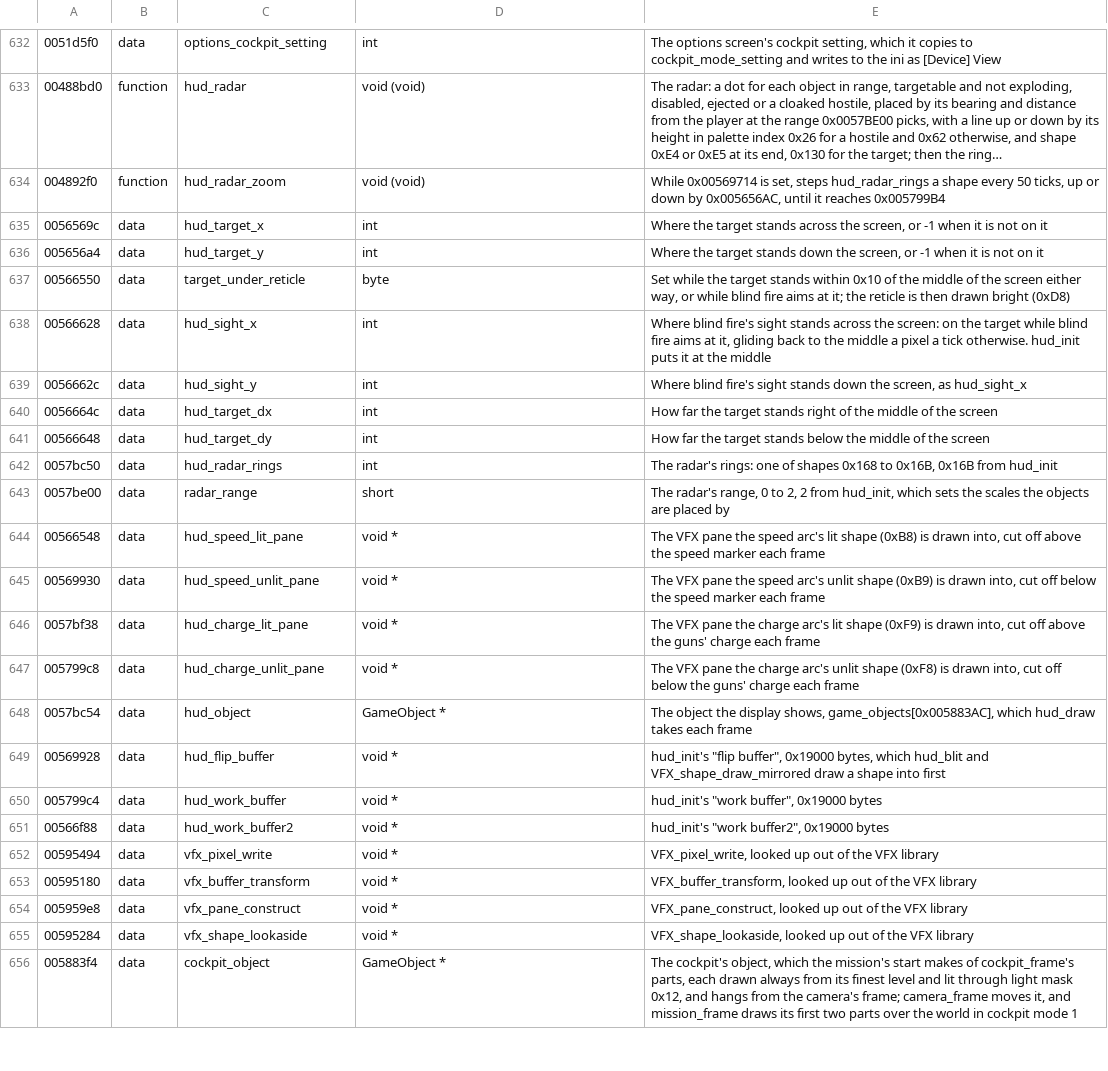
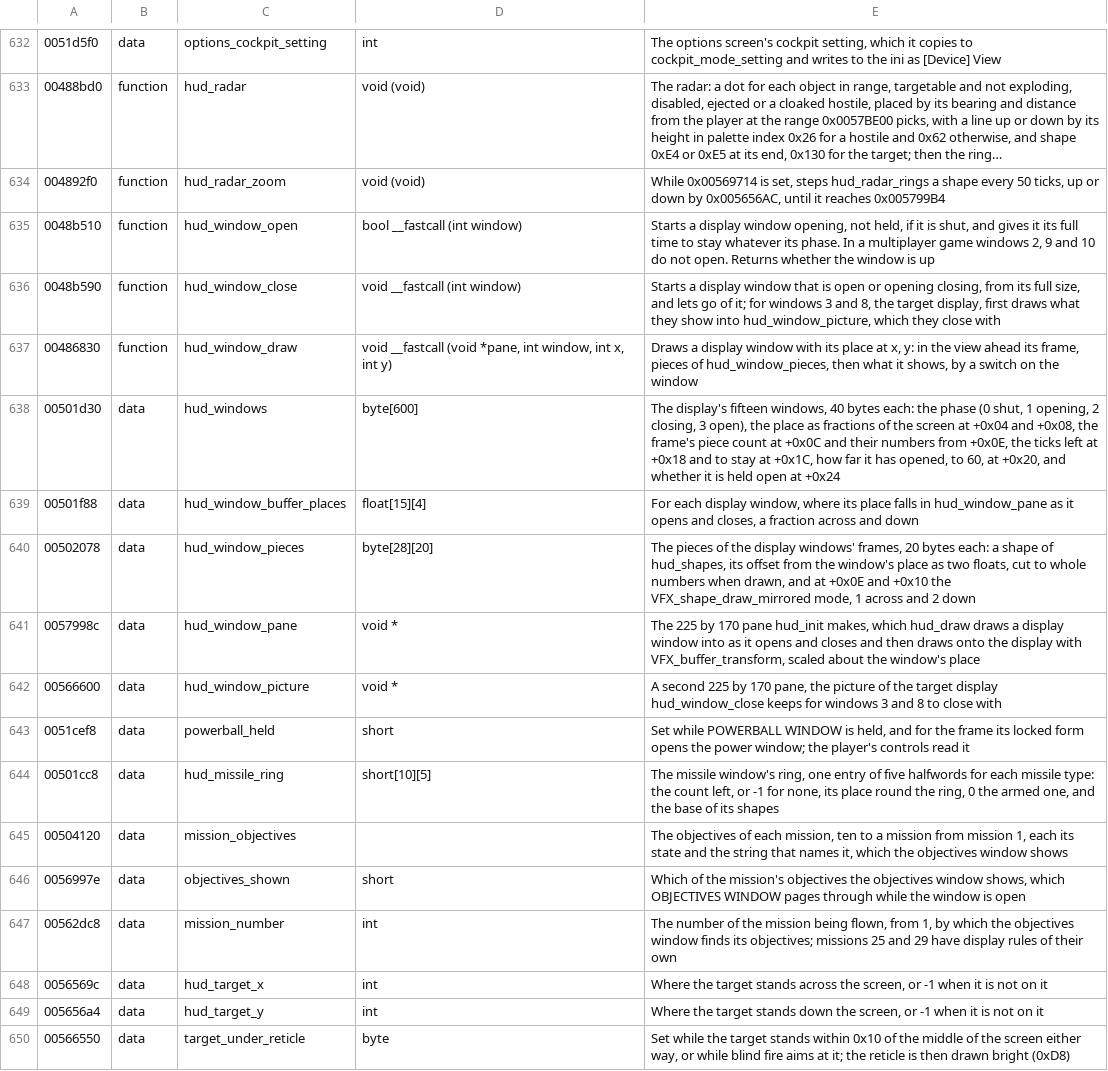
Before and after one commit to vdmkenny/openreliant, a TSV file: ghidra/names/LANCER.EXE.tsv, drawn as a sheet; only a part is shown, gaps mark what is left out; the shorter side is filled out with more unchanged rows; long unchanged cells end in ….

Commit message:
Bring the display's windows up and down by their keys
The display's panels are fifteen windows, each with a phase, a place, a
frame and a time to stay. A window opens shrinking from twice its size
into place from twice as far out, stays its time unless held, and closes
the other way. The port draws their frames, the grids of the corner or
edge each stands in, and reads the keys frame_controls and
hud_target_keys read for them: comms, wing status, gunnery, damage,
objectives, power and missiles, with the locked forms that hold a window
open. What each window shows is not ported yet.

While the communications window is open the keys 1 to 8 are its menu's,
which control_active tests, so the port now keeps that on the keyboard.

```diff
--- a/ghidra/names/LANCER.EXE.tsv
+++ b/ghidra/names/LANCER.EXE.tsv
@@ -634,2 +634,15 @@
 004892f0	function	hud_radar_zoom	void (void)	While 0x00569714 is set, steps hud_radar_rings a shape every 50 ticks, up or down by 0x005656AC, until it reaches 0x005799B4
+0048b510	function	hud_window_open	bool __fastcall (int window)	Starts a display window opening, not held, if it is shut, and gives it its full time to stay whatever its phase. In a multiplayer game windows 2, 9 and 10 do not open. Returns whether the window is up
+0048b590	function	hud_window_close	void __fastcall (int window)	Starts a display window that is open or opening closing, from its full size, and lets go of it; for windows 3 and 8, the target display, first draws what they show into hud_window_picture, which they close with
+00486830	function	hud_window_draw	void __fastcall (void *pane, int window, int x, int y)	Draws a display window with its place at x, y: in the view ahead its frame, pieces of hud_window_pieces, then what it shows, by a switch on the window
+00501d30	data	hud_windows	byte[600]	The display's fifteen windows, 40 bytes each: the phase (0 shut, 1 opening, 2 closing, 3 open), the place as fractions of the screen at +0x04 and +0x08, the frame's piece count at +0x0C and their numbers from +0x0E, the ticks left at +0x18 and to stay at +0x1C, how far it has opened, to 60, at +0x20, and whether it is held open at +0x24
+00501f88	data	hud_window_buffer_places	float[15][4]	For each display window, where its place falls in hud_window_pane as it opens and closes, a fraction across and down
+00502078	data	hud_window_pieces	byte[28][20]	The pieces of the display windows' frames, 20 bytes each: a shape of hud_shapes, its offset from the window's place as two floats, cut to whole numbers when drawn, and at +0x0E and +0x10 the VFX_shape_draw_mirrored mode, 1 across and 2 down
+0057998c	data	hud_window_pane	void *	The 225 by 170 pane hud_init makes, which hud_draw draws a display window into as it opens and closes and then draws onto the display with VFX_buffer_transform, scaled about the window's place
+00566600	data	hud_window_picture	void *	A second 225 by 170 pane, the picture of the target display hud_window_close keeps for windows 3 and 8 to close with
+0051cef8	data	powerball_held	short	Set while POWERBALL WINDOW is held, and for the frame its locked form opens the power window; the player's controls read it
+00501cc8	data	hud_missile_ring	short[10][5]	The missile window's ring, one entry of five halfwords for each missile type: the count left, or -1 for none, its place round the ring, 0 the armed one, and the base of its shapes
+00504120	data	mission_objectives		The objectives of each mission, ten to a mission from mission 1, each its state and the string that names it, which the objectives window shows
+0056997e	data	objectives_shown	short	Which of the mission's objectives the objectives window shows, which OBJECTIVES WINDOW pages through while the window is open
+00562dc8	data	mission_number	int	The number of the mission being flown, from 1, by which the objectives window finds its objectives; missions 25 and 29 have display rules of their own
 0056569c	data	hud_target_x	int	Where the target stands across the screen, or -1 when it is not on it
```
Also changed, not shown: 7 other files.
